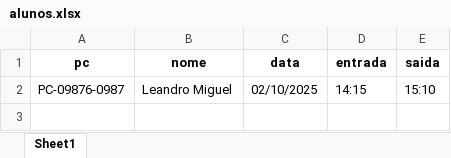
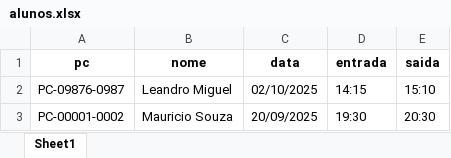
Before and after one commit to lukzyzxz/codigo-controle, an Excel workbook: alunos.xlsx, sheet Sheet1, drawn as a sheet; values as stored, in another font and other column widths than the file's, no borders; the diff names each change by its address in the sheet, - before the commit and + after, or states it on an @@ line.

```diff
--- a/alunos.xlsx (sheet Sheet1)
+++ b/alunos.xlsx (sheet Sheet1)
+row 3: PC-00001-0002 | Mauricio Souza | 20/09/2025 | 19:30 | 20:30
```
Also changed, not shown: relatorios.xlsx, 4 other files.
